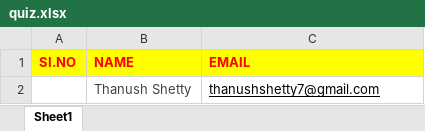
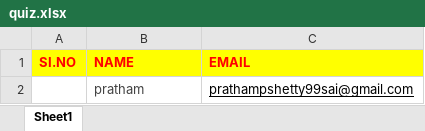
Before and after one commit to PrathamPShetty/certificate, an Excel workbook: quiz.xlsx, sheet Sheet1, drawn as a sheet; values as stored, in another font and other column widths than the file's, no borders; removed rows and columns are numbered as before the commit, all else as after; the diff names each change by its address in the sheet, - before the commit and + after, or states it on an @@ line.

Commit message:
complete

```diff
--- a/quiz.xlsx (sheet Sheet1)
+++ b/quiz.xlsx (sheet Sheet1)
-row 2:  | Thanush Shetty | thanushshetty7@gmail.com
+row 2:  | pratham | prathampshetty99sai@gmail.com
```
